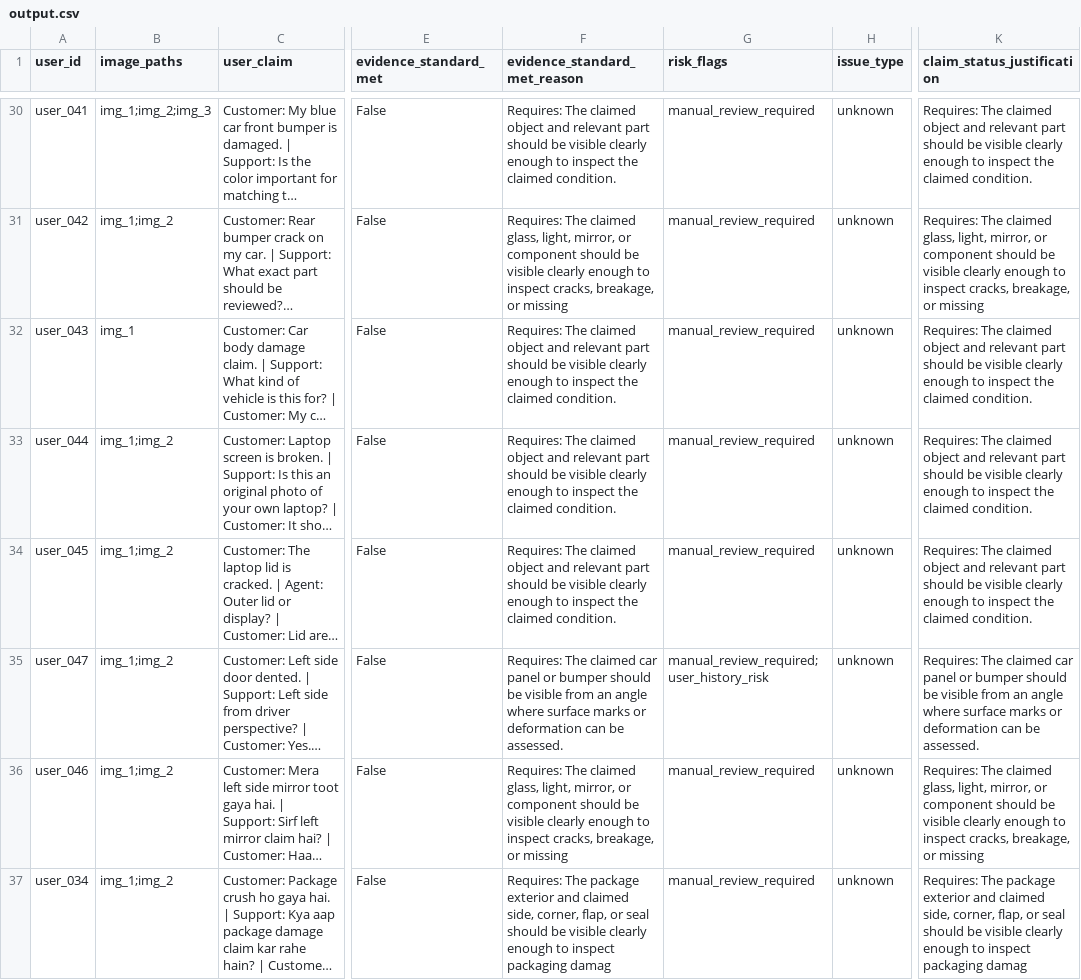
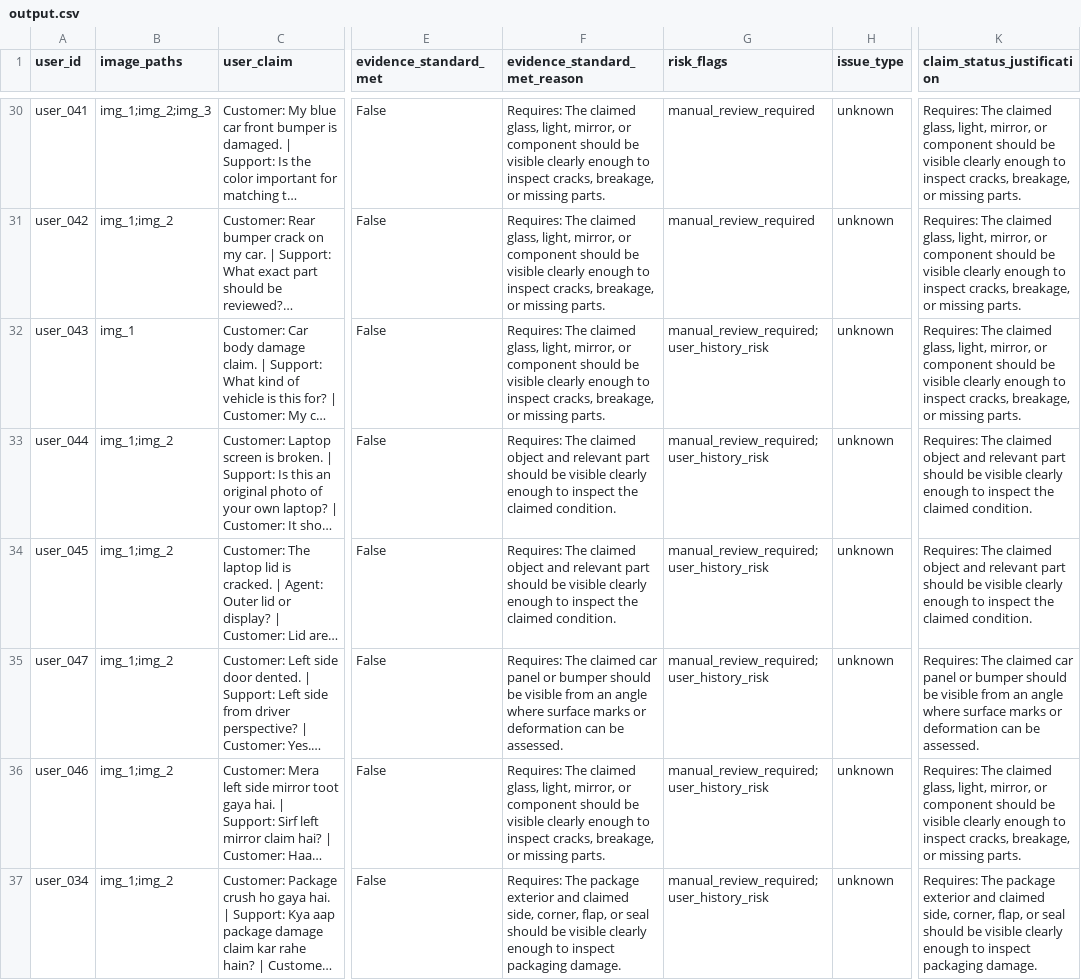
Before and after one commit to moudook/hackerrank-orchestrate-june26, a CSV file: output.csv, drawn as a sheet; only a part is shown, gaps mark what is left out; long unchanged cells end in …; the diff covers the shown part only; the diff names each change by its address in the sheet, - before the commit and + after, or states it on an @@ line.

```diff
--- a/output.csv
+++ b/output.csv
-F30 (evidence_standard_met_reason): …The claimed object and relevant part should be visible clearly enough to inspect the claimed condition.
+F30 (evidence_standard_met_reason): …The claimed glass, light, mirror, or component should be visible clearly enough to inspect cracks, breakage, or missing parts.
-K30 (claim_status_justification): …The claimed object and relevant part should be visible clearly enough to inspect the claimed condition.
+K30 (claim_status_justification): …The claimed glass, light, mirror, or component should be visible clearly enough to inspect cracks, breakage, or missing parts.
-F31 (evidence_standard_met_reason): …or missing
+F31 (evidence_standard_met_reason): …or missing parts.
-K31 (claim_status_justification): …or missing
+K31 (claim_status_justification): …or missing parts.
-F32 (evidence_standard_met_reason): …The claimed object and relevant part should be visible clearly enough to inspect the claimed condition.
+F32 (evidence_standard_met_reason): …The claimed glass, light, mirror, or component should be visible clearly enough to inspect cracks, breakage, or missing parts.
-G32:G34 (risk_flags): manual_review_required
+G32:G34 (risk_flags): manual_review_required;user_history_risk
-K32 (claim_status_justification): …The claimed object and relevant part should be visible clearly enough to inspect the claimed condition.
+K32 (claim_status_justification): …The claimed glass, light, mirror, or component should be visible clearly enough to inspect cracks, breakage, or missing parts.
-F36 (evidence_standard_met_reason): …or missing
+F36 (evidence_standard_met_reason): …or missing parts.
-G36:G37 (risk_flags): manual_review_required
+G36:G37 (risk_flags): manual_review_required;user_history_risk
-K36 (claim_status_justification): …or missing
+K36 (claim_status_justification): …or missing parts.
-F37 (evidence_standard_met_reason): …inspect packaging damag
+F37 (evidence_standard_met_reason): …inspect packaging damage.
-K37 (claim_status_justification): …inspect packaging damag
+K37 (claim_status_justification): …inspect packaging damage.
```
Also changed, not shown: 51 edited cells elsewhere in this file, 3 other files.
